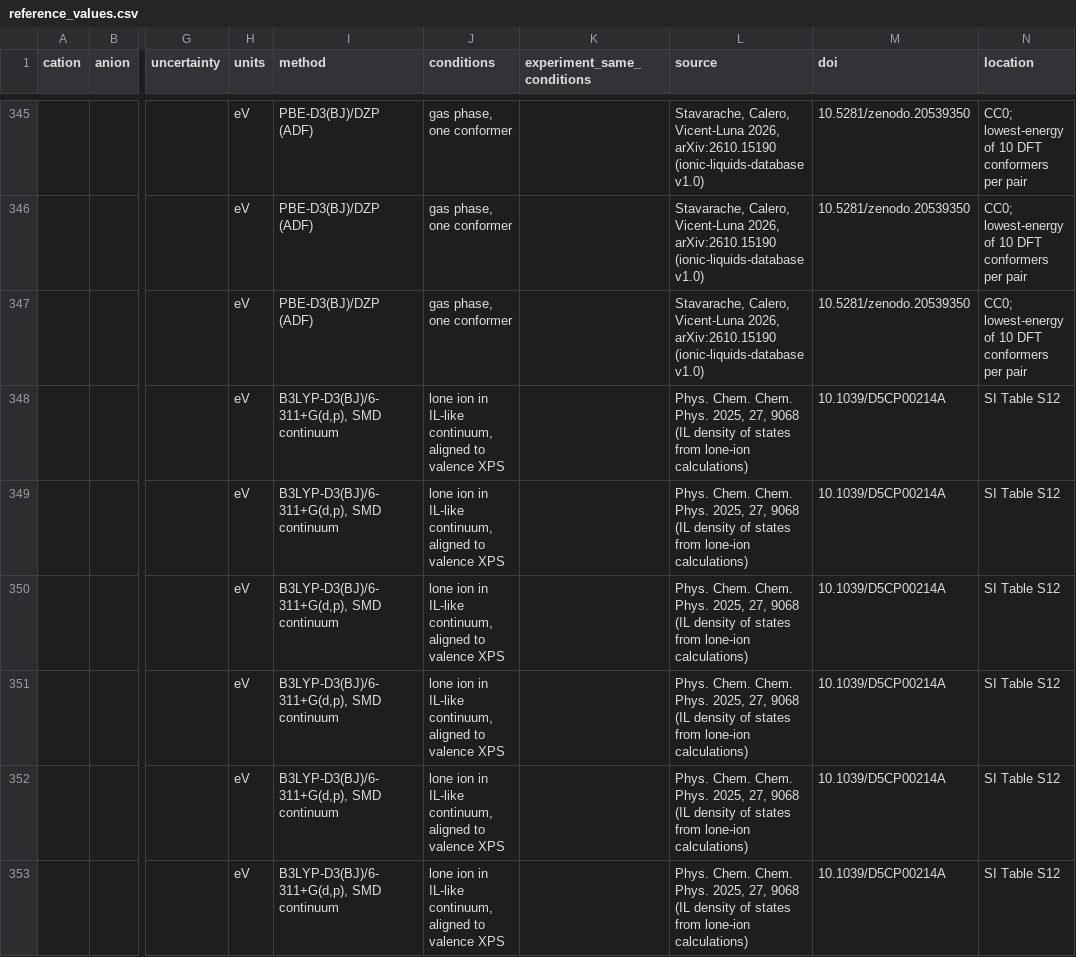
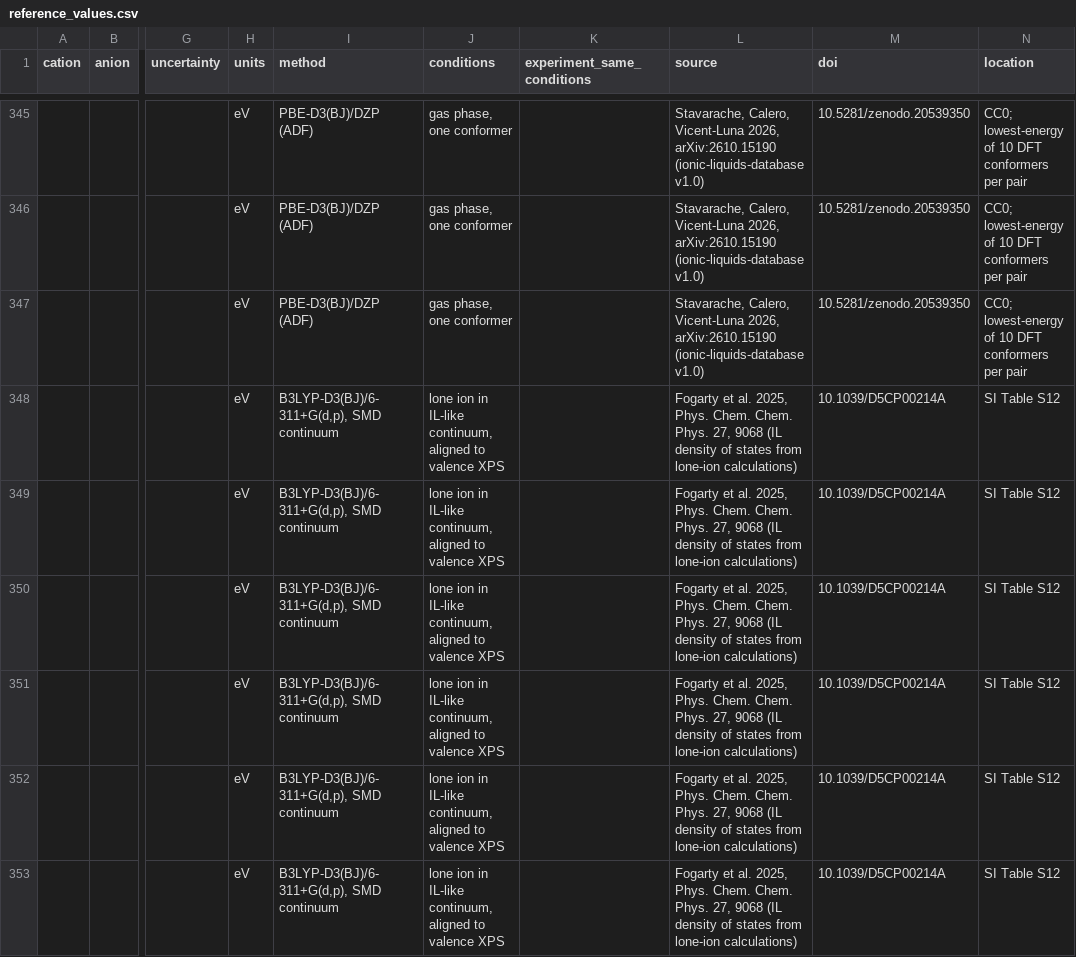
Before and after one commit to ragilzakaria/il-co2-prediction, a CSV file: data/literature_reference/reference_values.csv, drawn as a sheet; only a part is shown, gaps mark what is left out; the diff covers the shown part only; the diff names each change by its address in the sheet, - before the commit and + after, or states it on an @@ line.

```diff
--- a/data/literature_reference/reference_values.csv
+++ b/data/literature_reference/reference_values.csv
-L348:L353 (source): Phys. Chem. Chem. Phys. 2025, 27, 9068…
+L348:L353 (source): Fogarty et al. 2025, Phys. Chem. Chem. Phys. 27, 9068…
```
Also changed, not shown: 18 edited cells elsewhere in this file, data/references/dataset_bibliography.csv, 23 other files.
